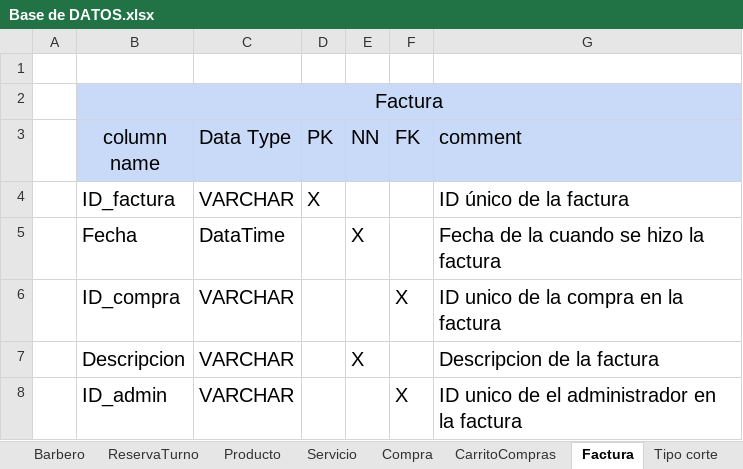
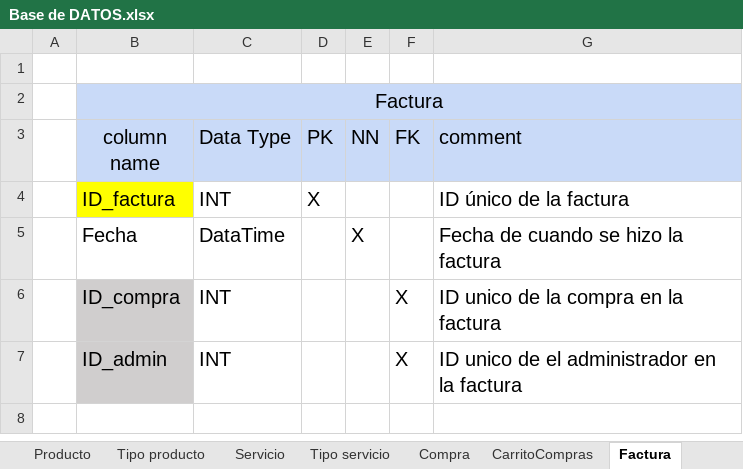
Before and after one commit to luiscarlosmedina/Master-Barber, an Excel workbook: Diccionario base de datos/Base de DATOS.xlsx, sheet Factura, drawn as a sheet; values as stored, in another font and other column widths than the file's, no borders; removed rows and columns are numbered as before the commit, all else as after; the diff names each change by its address in the sheet, - before the commit and + after, or states it on an @@ line.

```diff
--- a/Diccionario base de datos/Base de DATOS.xlsx (sheet Factura)
+++ b/Diccionario base de datos/Base de DATOS.xlsx (sheet Factura)
-sheet tab: Tipo corte
+sheet tab: Tipo servicio
+sheet tab: Tipo producto
@@ sheet tab order changed: Producto | Tipo producto | Servicio | Tipo servicio | Compra | CarritoCompras | Factura @@
-B4 fill: none
+B4 fill: #FFFF00
-C4 (Data Type): VARCHAR
+C4 (Data Type): INT
-G5 (comment): Fecha de la cuando se hizo la factura
+G5 (comment): Fecha de cuando se hizo la factura
-B6 fill: none
+B6 fill: #D0CECE
-C6 (Data Type): VARCHAR
+C6 (Data Type): INT
-row 7:  | Descripcion | VARCHAR |  | X |  | Descripcion de la factura
-B7 fill: none
+B7 fill: #D0CECE
-C7 (Data Type): VARCHAR
+C7 (Data Type): INT
```
Also changed, not shown: sheet Servicio, sheet ReservaTurno, sheet Tipo servicio, sheet Producto, sheet Compra, sheet CarritoCompras, 3 more sheets, other sheet tabs, 1 other file.
